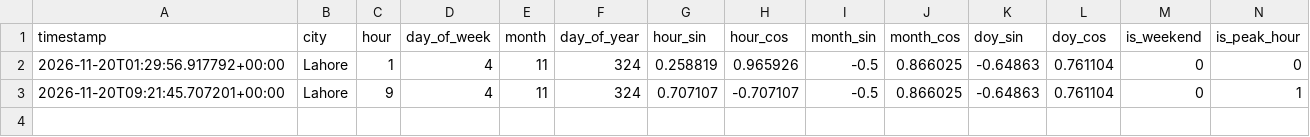
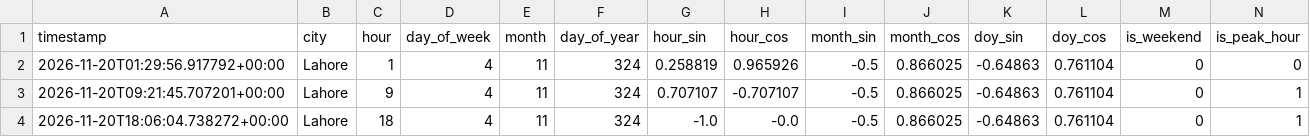
Before and after one commit to Walishatahir123/aqi-feature-pipeline, a CSV file: data/features/features_2026-11-20.csv, drawn as a sheet; only a part is shown; rows hold the shown columns only; the diff names each change by its address in the sheet, - before the commit and + after, or states it on an @@ line.

```diff
--- a/data/features/features_2026-11-20.csv
+++ b/data/features/features_2026-11-20.csv
+row 4: 2026-11-20T18:06:04.738272+00:00 | Lahore | 18 | 4 | 11 | 324 | -1.0 | -0.0 | -0.5 | 0.866025 | -0.64863 | 0.761104 | 0 | 1
```
Also changed, not shown: data/features_store_backup/feature_store_backup_2026-11-20.csv, 1 other file.
